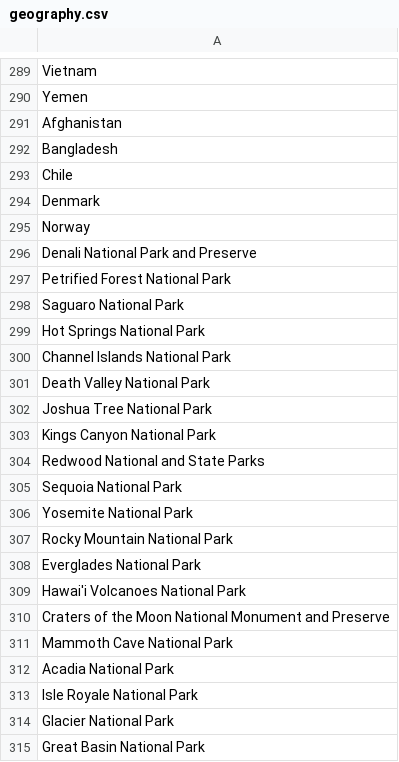
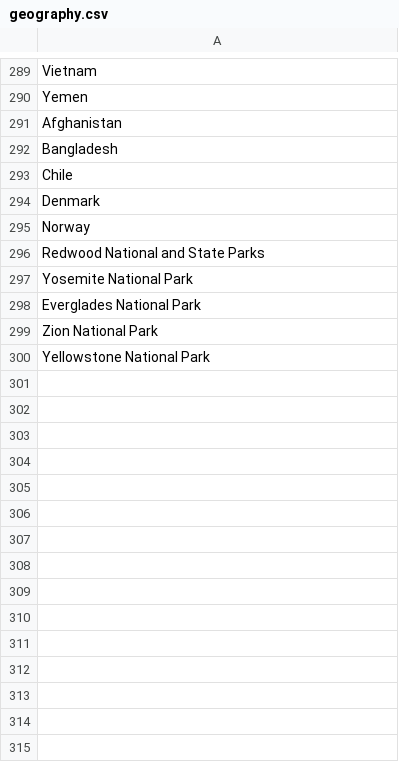
Before and after one commit to Jakealtman1/celeb, a CSV file: data/geography.csv, drawn as a sheet; only a part is shown, gaps mark what is left out; the shorter side is filled out with more unchanged rows; the diff covers the shown part only.

Commit message:
Update geography.csv

```diff
--- a/data/geography.csv
+++ b/data/geography.csv
@@ -295,21 +295,4 @@ Denmark
 Norway
-Denali National Park and Preserve
-Petrified Forest National Park
-Saguaro National Park
-Hot Springs National Park
-Channel Islands National Park
-Death Valley National Park
-Joshua Tree National Park
-Kings Canyon National Park
 Redwood National and State Parks
-Sequoia National Park
 Yosemite National Park
-Rocky Mountain National Park
 Everglades National Park
-Hawai'i Volcanoes National Park
-Craters of the Moon National Monument and Preserve
-Mammoth Cave National Park
-Acadia National Park
-Isle Royale National Park
-Glacier National Park
-Great Basin National Park
```
Also changed, not shown: 13 removed rows elsewhere in this file.
